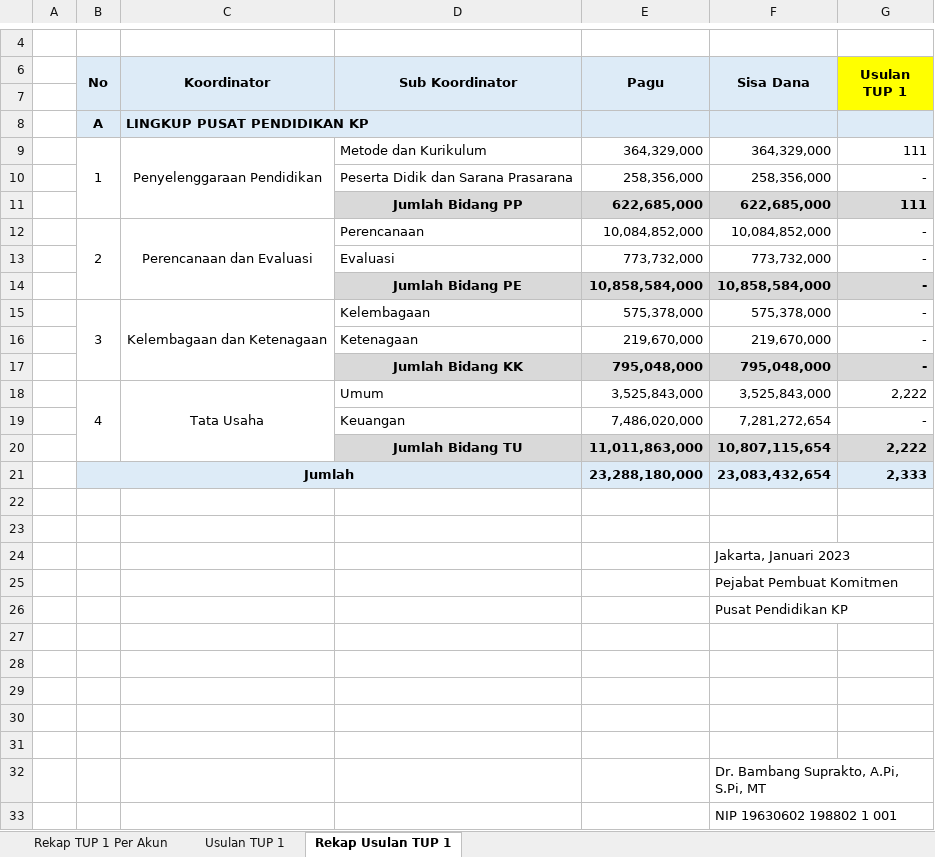
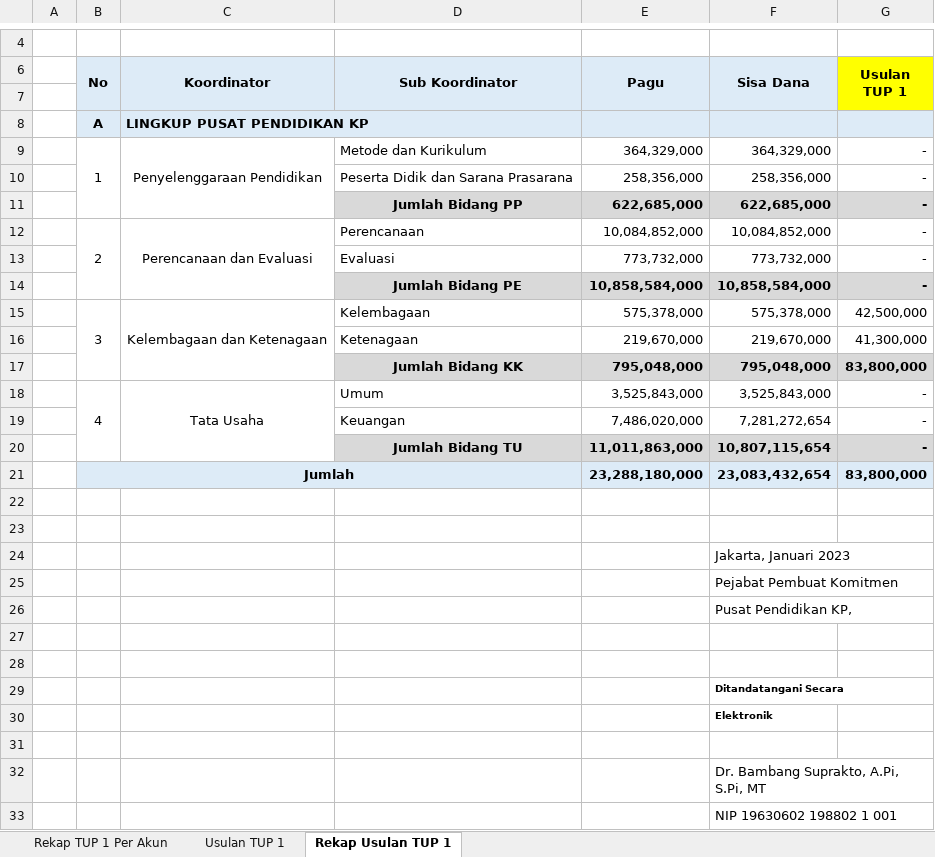
Before and after one commit to edimistiono/TA.2023, an Excel workbook: TUP/TUP 1/Usulan TUP 1.xlsx, sheet Rekap Usulan TUP 1, drawn as a sheet; only a part is shown, gaps mark what is left out; values as stored, in another font and other column widths than the file's, no borders; charts and pictures not drawn; the diff names each change by its address in the sheet, - before the commit and + after, or states it on an @@ line.

```diff
--- a/TUP/TUP 1/Usulan TUP 1.xlsx (sheet Rekap Usulan TUP 1)
+++ b/TUP/TUP 1/Usulan TUP 1.xlsx (sheet Rekap Usulan TUP 1)
-G9 (Usulan TUP 1): 111
+G9 (Usulan TUP 1): -
-G11 (Usulan TUP 1): 111
+G11 (Usulan TUP 1): -
-G15 (Usulan TUP 1): -
+G15 (Usulan TUP 1): 42,500,000
-G16 (Usulan TUP 1): -
+G16 (Usulan TUP 1): 41,300,000
-G17 (Usulan TUP 1): -
+G17 (Usulan TUP 1): 83,800,000
-G18 (Usulan TUP 1): 2,222
+G18 (Usulan TUP 1): -
-G20 (Usulan TUP 1): 2,222
+G20 (Usulan TUP 1): -
-G21 (Usulan TUP 1): 2,333
+G21 (Usulan TUP 1): 83,800,000
-F26 (Sisa Dana): Pusat Pendidikan KP
+F26 (Sisa Dana): Pusat Pendidikan KP,
-F29 (Sisa Dana): (empty)
+F29 (Sisa Dana): Ditandatangani Secara
-F30 (Sisa Dana): (empty)
+F30 (Sisa Dana): Elektronik
```
Also changed, not shown: sheet Usulan TUP 1, sheet Rekap TUP 1 Per Akun, charts or pictures.
